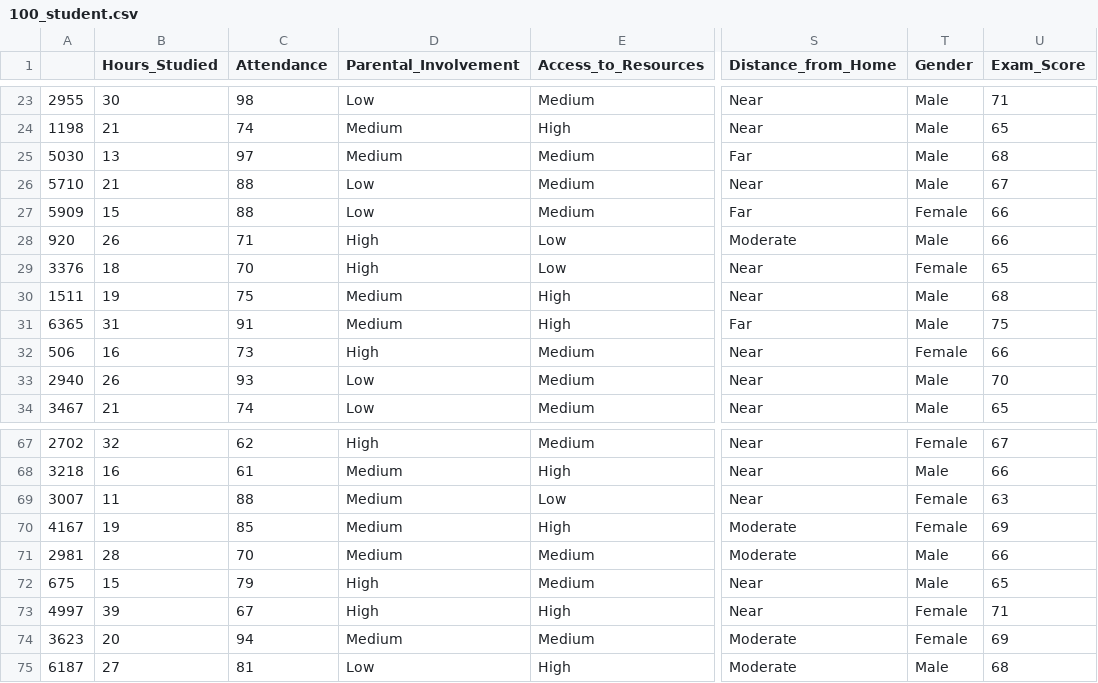
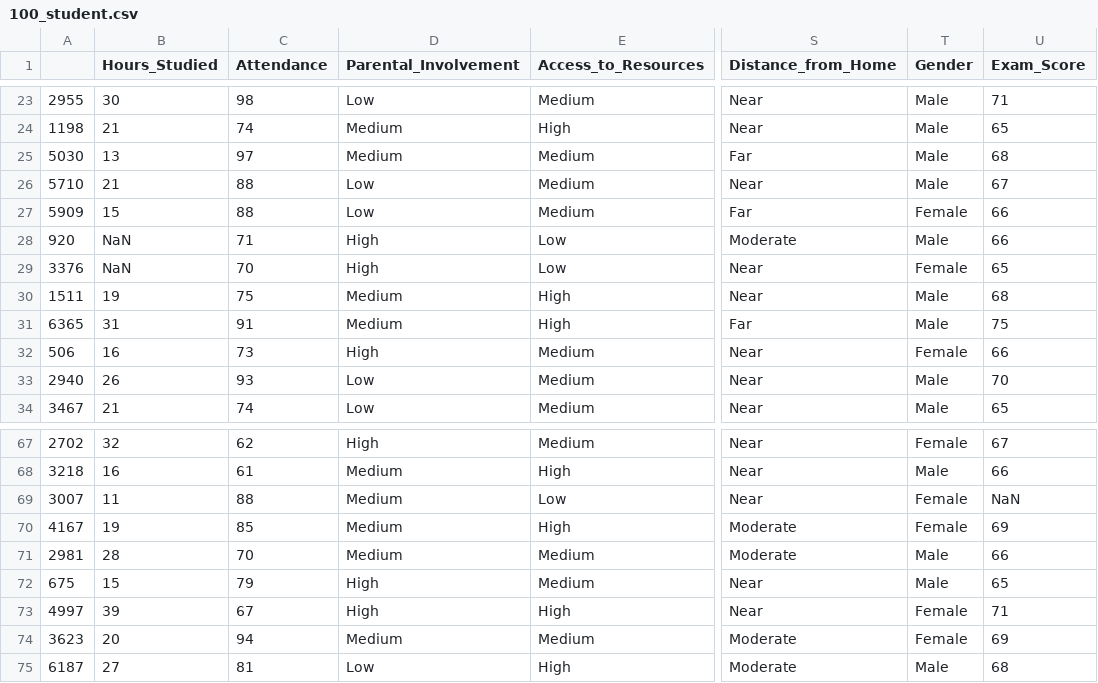
Before and after one commit to manh2869/AI_linux, a CSV file: 100_student.csv, drawn as a sheet; only a part is shown, gaps mark what is left out; the diff names each change by its address in the sheet, - before the commit and + after, or states it on an @@ line.

```diff
--- a/100_student.csv
+++ b/100_student.csv
-B28 (Hours_Studied): 26
+B28 (Hours_Studied): NaN
-B29 (Hours_Studied): 18
+B29 (Hours_Studied): NaN
-U69 (Exam_Score): 63
+U69 (Exam_Score): NaN
```
Also changed, not shown: 1 other file.
